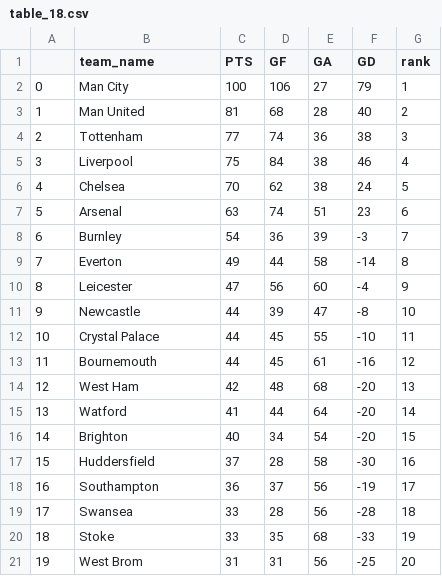
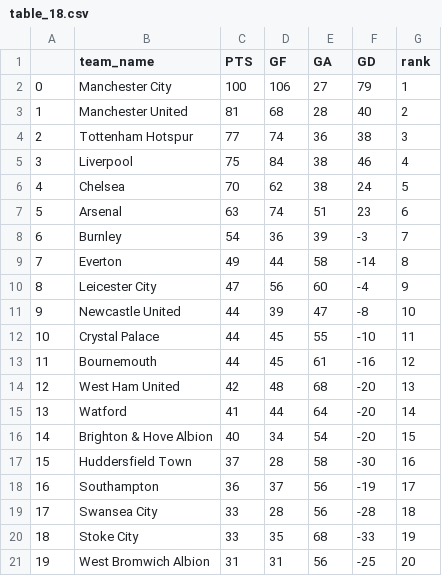
Before and after one commit to omer6nahum/FinalProjectML2, a CSV file: data/tables/table_18.csv, drawn as a sheet.

```diff
--- a/data/tables/table_18.csv
+++ b/data/tables/table_18.csv
@@ -1,5 +1,5 @@
 ,team_name,PTS,GF,GA,GD,rank
-0,Man City,100,106,27,79,1
-1,Man United,81,68,28,40,2
-2,Tottenham,77,74,36,38,3
+0,Manchester City,100,106,27,79,1
+1,Manchester United,81,68,28,40,2
+2,Tottenham Hotspur,77,74,36,38,3
 3,Liverpool,75,84,38,46,4
@@ -9,13 +9,13 @@
 7,Everton,49,44,58,-14,8
-8,Leicester,47,56,60,-4,9
-9,Newcastle,44,39,47,-8,10
+8,Leicester City,47,56,60,-4,9
+9,Newcastle United,44,39,47,-8,10
 10,Crystal Palace,44,45,55,-10,11
 11,Bournemouth,44,45,61,-16,12
-12,West Ham,42,48,68,-20,13
+12,West Ham United,42,48,68,-20,13
 13,Watford,41,44,64,-20,14
-14,Brighton,40,34,54,-20,15
-15,Huddersfield,37,28,58,-30,16
+14,Brighton & Hove Albion,40,34,54,-20,15
+15,Huddersfield Town,37,28,58,-30,16
 16,Southampton,36,37,56,-19,17
-17,Swansea,33,28,56,-28,18
-18,Stoke,33,35,68,-33,19
-19,West Brom,31,31,56,-25,20
+17,Swansea City,33,28,56,-28,18
+18,Stoke City,33,35,68,-33,19
+19,West Bromwich Albion,31,31,56,-25,20
```
Also changed, not shown: data/tables/table_15.csv, data/tables/table_16.csv, 4 other files.
